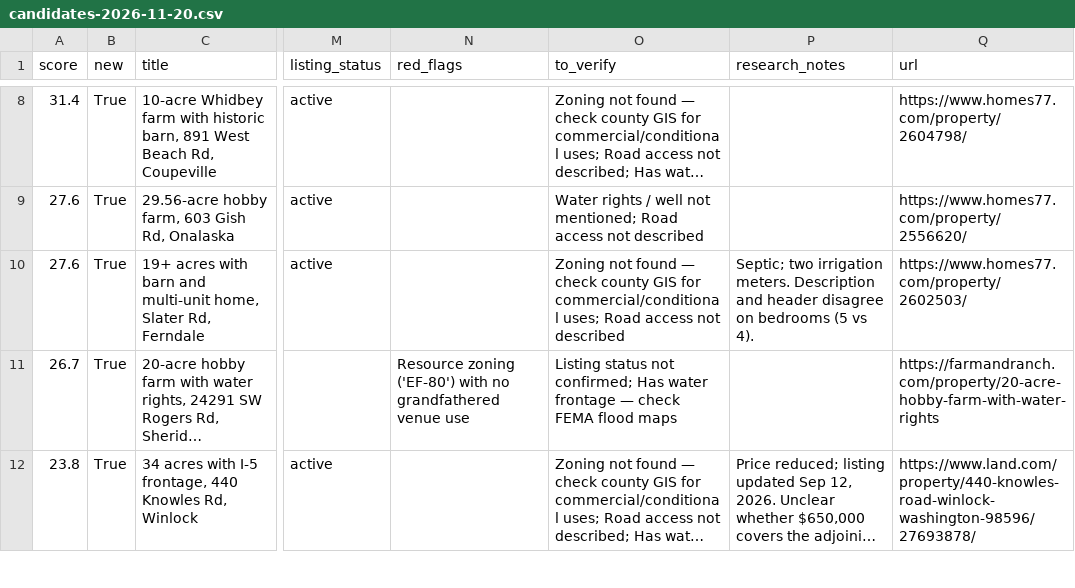
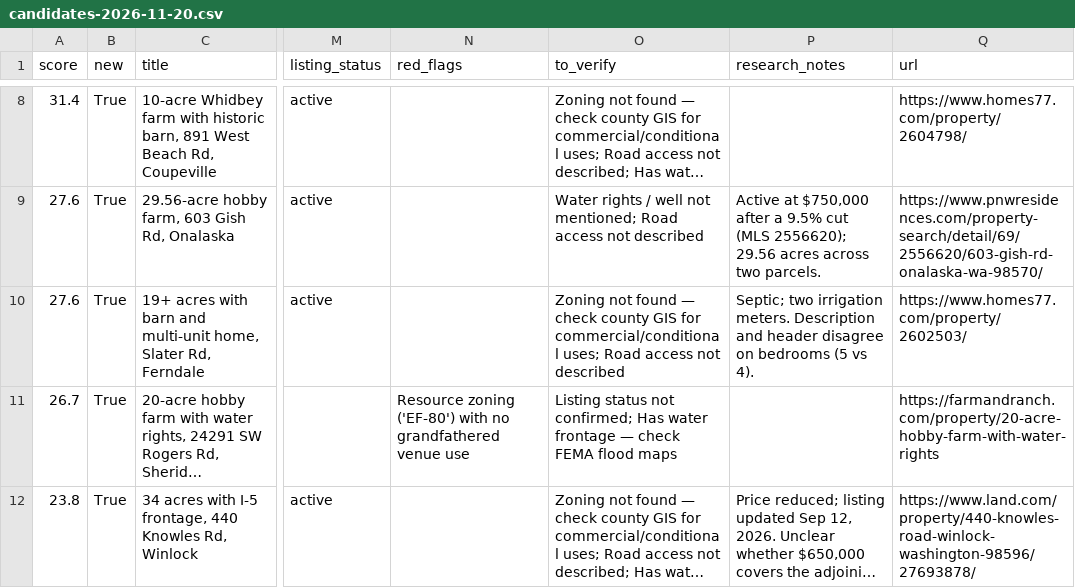
Before and after one commit to Fagundo/farm, a CSV file: reports/candidates-2026-11-20.csv, drawn as a sheet; only a part is shown, gaps mark what is left out; long unchanged cells end in …; the diff covers the shown part only; the diff names each change by its address in the sheet, - before the commit and + after, or states it on an @@ line.

```diff
--- a/reports/candidates-2026-11-20.csv
+++ b/reports/candidates-2026-11-20.csv
-P9 (research_notes): (empty)
+P9 (research_notes): Active at $750,000 after a 9.5% cut (MLS 2556620); 29.56 acres across two parcels.
-Q9 (url): https://www.homes77.com/property/2556620/
+Q9 (url): https://www.pnwresidences.com/property-search/detail/69/2556620/603-gish-rd-onalaska-wa-98570/
```
Also changed, not shown: 2 added rows, 3 removed rows and 4 edited cells elsewhere in this file, 20 other files.
